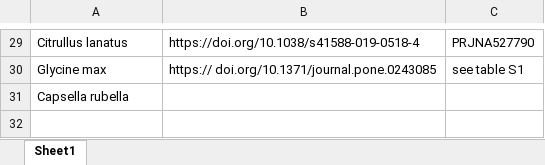
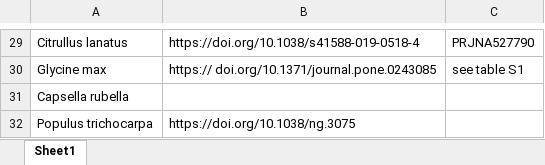
Before and after one commit to milesroberts-123/tajimasDacrossSpecies, an Excel workbook: doc/2022-10-04_allPlantPolymorphisms_bioprojects.xlsx, sheet Sheet1, drawn as a sheet; only a part is shown, gaps mark what is left out; values as stored, in another font and other column widths than the file's, no borders; the diff names each change by its address in the sheet, - before the commit and + after, or states it on an @@ line.

Commit message:
update bioproject list

```diff
--- a/doc/2022-10-04_allPlantPolymorphisms_bioprojects.xlsx (sheet Sheet1)
+++ b/doc/2022-10-04_allPlantPolymorphisms_bioprojects.xlsx (sheet Sheet1)
+row 32: Populus trichocarpa | https://doi.org/10.1038/ng.3075
```
